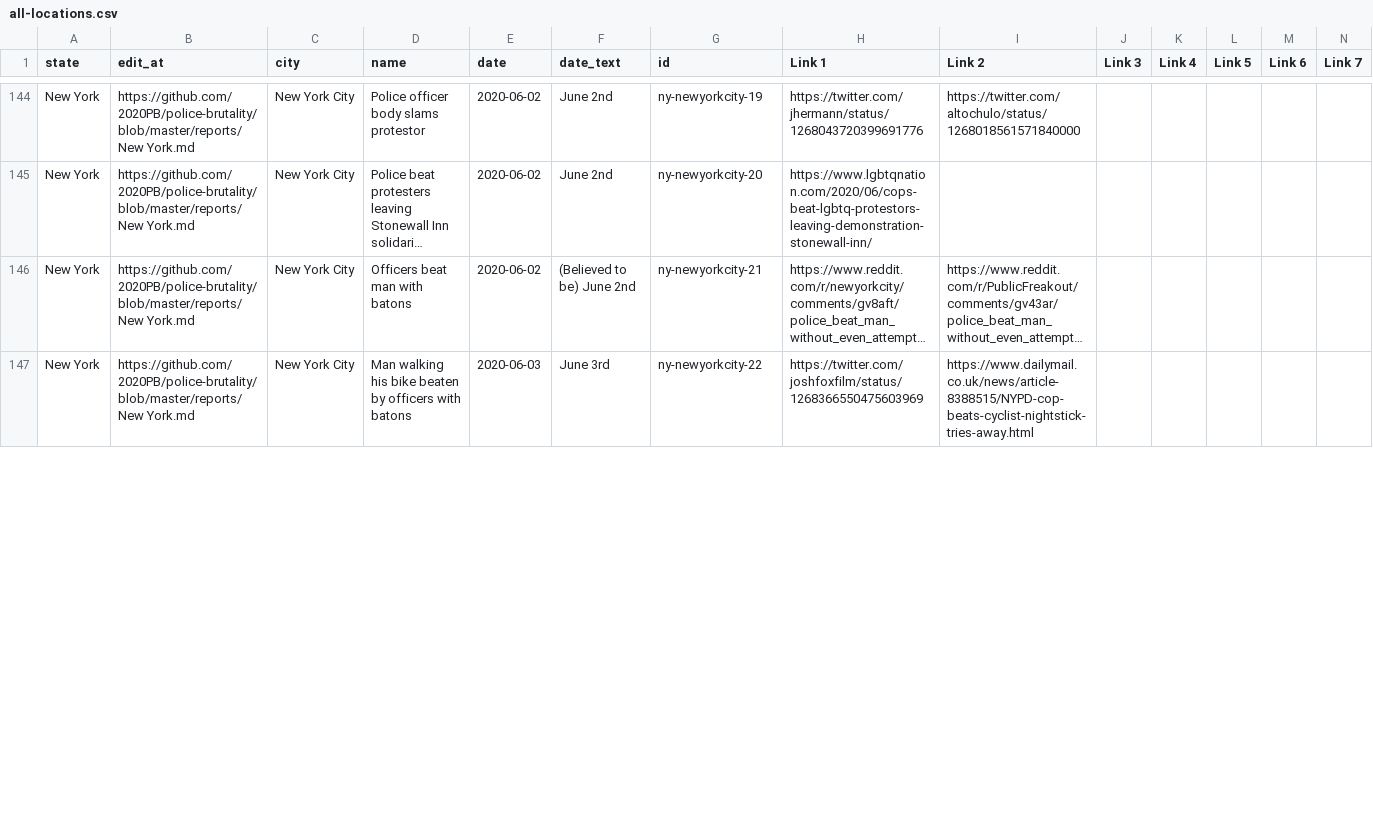
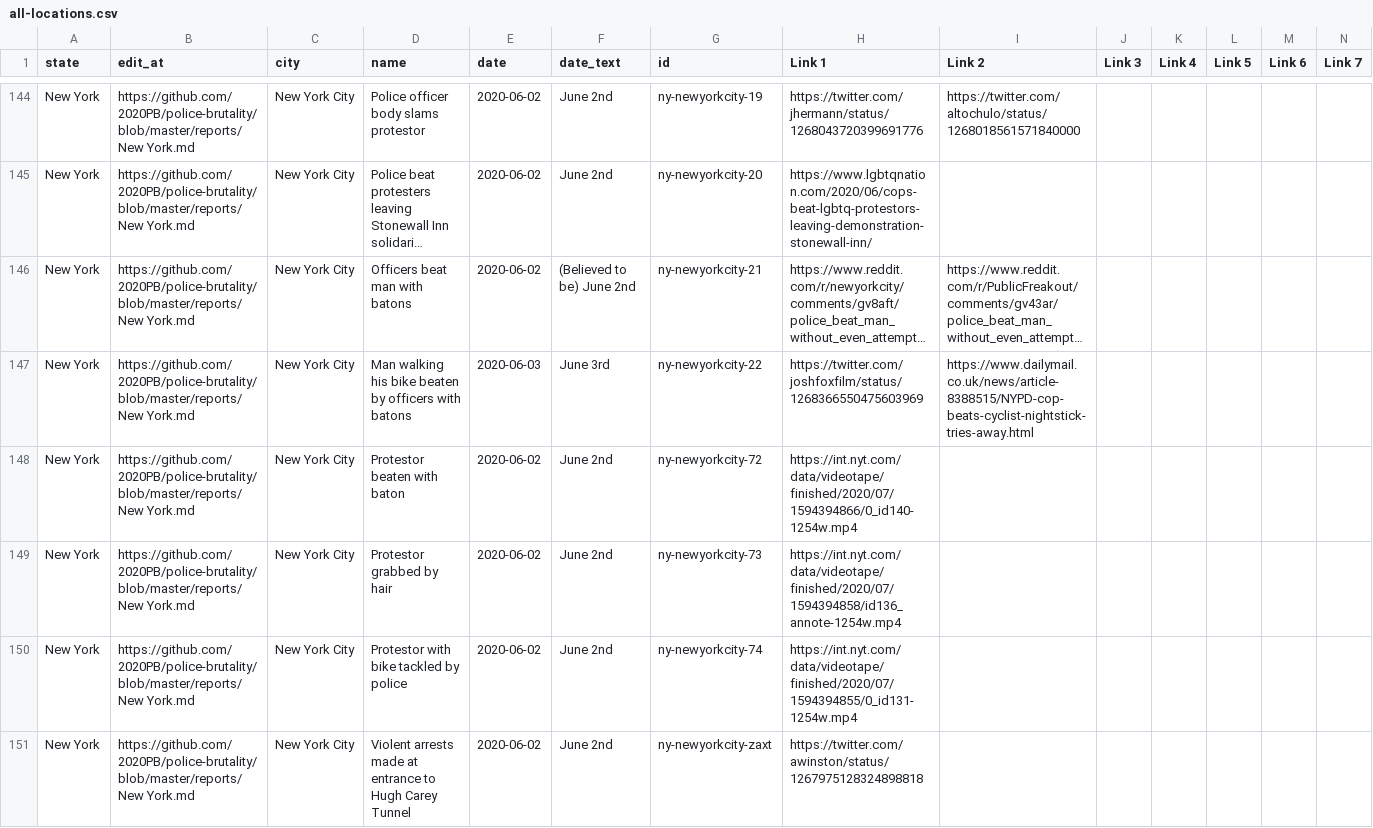
Before and after one commit to 2020PB/police-brutality, a CSV file: all-locations.csv, drawn as a sheet; only a part is shown, gaps mark what is left out; long unchanged cells end in …; rows hold the shown columns only; the diff covers the shown part only; the diff names each change by its address in the sheet, - before the commit and + after, or states it on an @@ line.

Commit message:
Update data_build to output generated at 3dda3ec

```diff
--- a/all-locations.csv
+++ b/all-locations.csv
+row 148: New York | https://github.com/2020PB/police-brutality/blob/master/reports/New York.md | New York City | Protestor beaten with baton | 2020-06-02 | June 2nd | ny-newyorkcity-72 | https://int.nyt.com/data/videotape/finished/2020/07/1594394866/0_id140-1254w.mp4
+row 149: New York | https://github.com/2020PB/police-brutality/blob/master/reports/New York.md | New York City | Protestor grabbed by hair | 2020-06-02 | June 2nd | ny-newyorkcity-73 | https://int.nyt.com/data/videotape/finished/2020/07/1594394858/id136_annote-1254w.mp4
+row 150: New York | https://github.com/2020PB/police-brutality/blob/master/reports/New York.md | New York City | Protestor with bike tackled by police | 2020-06-02 | June 2nd | ny-newyorkcity-74 | https://int.nyt.com/data/videotape/finished/2020/07/1594394855/0_id131-1254w.mp4
+row 151: New York | https://github.com/2020PB/police-brutality/blob/master/reports/New York.md | New York City | Violent arrests made at entrance to Hugh Carey Tunnel | 2020-06-02 | June 2nd | ny-newyorkcity-zaxt | https://twitter.com/awinston/status/1267975128324898818
```
Also changed, not shown: 2 added rows and 3 edited cells elsewhere in this file, 3 other files.
